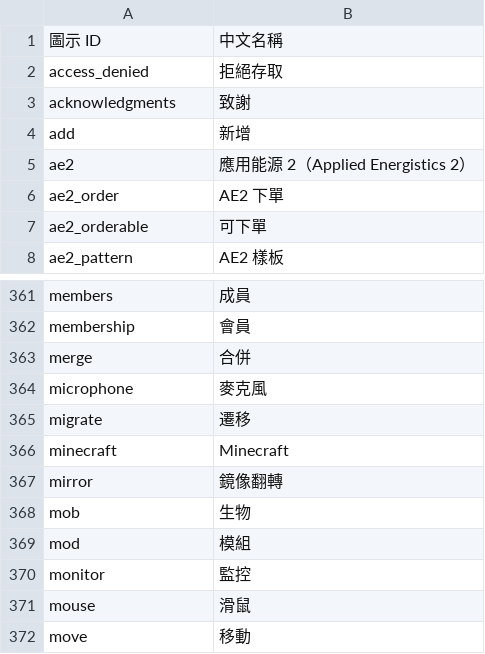
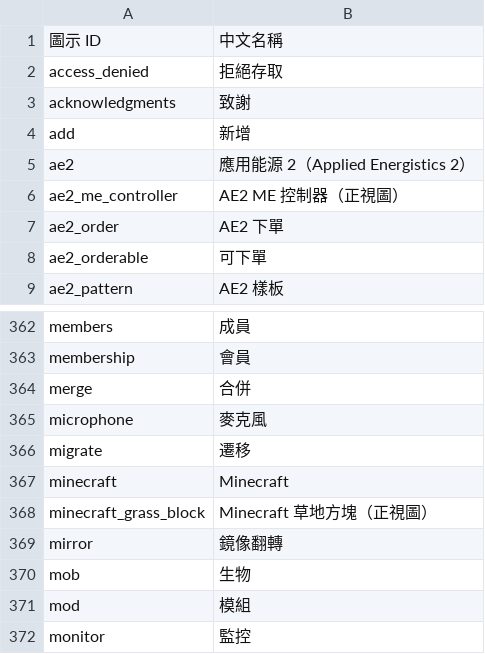
Before and after one commit to dishanhai/SH-Better-UI, a TSV file: artwork/visual-icons/icon-names.zh-TW.tsv, drawn as a sheet; only a part is shown, gaps mark what is left out; the shorter side is filled out with more unchanged rows.

Commit message:
Add orthographic ME Controller and Minecraft grass block icons

```diff
--- a/artwork/visual-icons/icon-names.zh-TW.tsv
+++ b/artwork/visual-icons/icon-names.zh-TW.tsv
@@ -5,2 +5,3 @@ add	新增
 ae2	應用能源 2（Applied Energistics 2）
+ae2_me_controller	AE2 ME 控制器（正視圖）
 ae2_order	AE2 下單
@@ -366,2 +367,3 @@ migrate	遷移
 minecraft	Minecraft
+minecraft_grass_block	Minecraft 草地方塊（正視圖）
 mirror	鏡像翻轉
```
Also changed, not shown: 13 other files.
